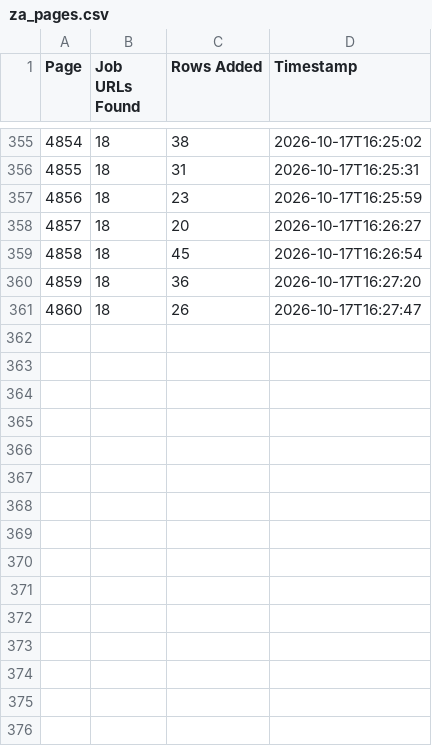
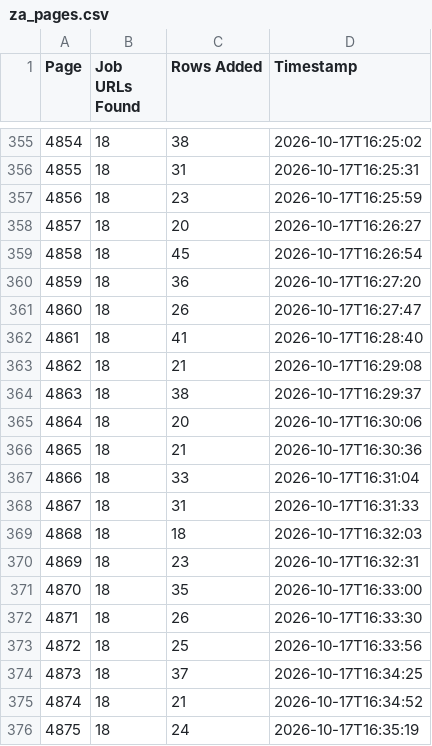
Before and after one commit to janety2000/za-4501-5000, a CSV file: za_pages.csv, drawn as a sheet; only a part is shown, gaps mark what is left out; the diff names each change by its address in the sheet, - before the commit and + after, or states it on an @@ line.

```diff
--- a/za_pages.csv
+++ b/za_pages.csv
+row 362: 4861 | 18 | 41 | 2026-10-17T16:28:40
+row 363: 4862 | 18 | 21 | 2026-10-17T16:29:08
+row 364: 4863 | 18 | 38 | 2026-10-17T16:29:37
+row 365: 4864 | 18 | 20 | 2026-10-17T16:30:06
+row 366: 4865 | 18 | 21 | 2026-10-17T16:30:36
+row 367: 4866 | 18 | 33 | 2026-10-17T16:31:04
+row 368: 4867 | 18 | 31 | 2026-10-17T16:31:33
+row 369: 4868 | 18 | 18 | 2026-10-17T16:32:03
+row 370: 4869 | 18 | 23 | 2026-10-17T16:32:31
+row 371: 4870 | 18 | 35 | 2026-10-17T16:33:00
+row 372: 4871 | 18 | 26 | 2026-10-17T16:33:30
+row 373: 4872 | 18 | 25 | 2026-10-17T16:33:56
+row 374: 4873 | 18 | 37 | 2026-10-17T16:34:25
+row 375: 4874 | 18 | 21 | 2026-10-17T16:34:52
+row 376: 4875 | 18 | 24 | 2026-10-17T16:35:19
```
Also changed, not shown: 2 other files.
